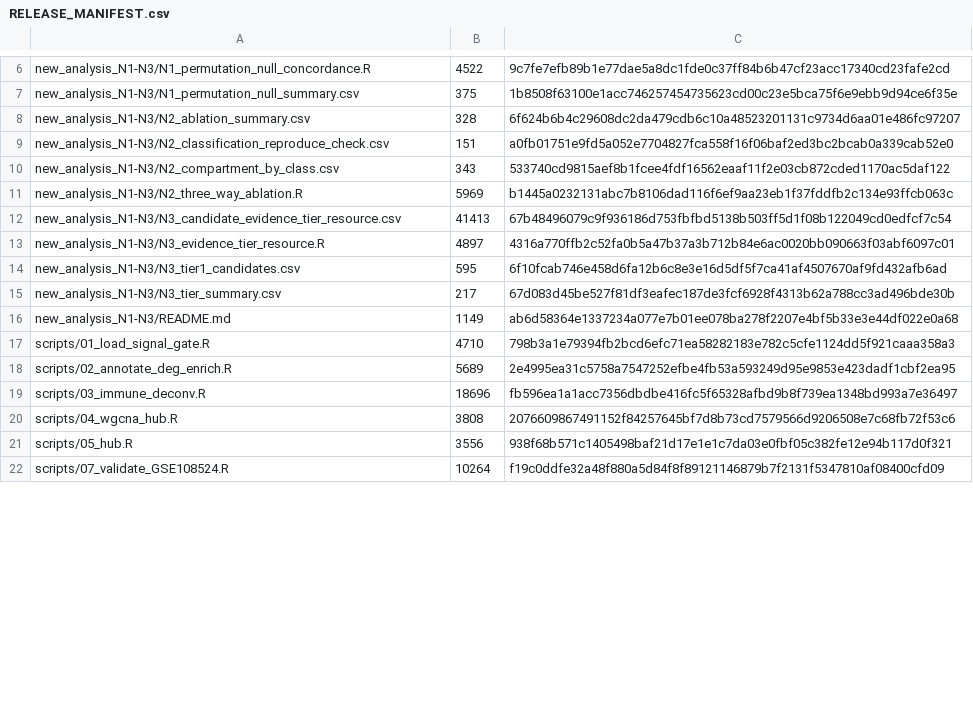
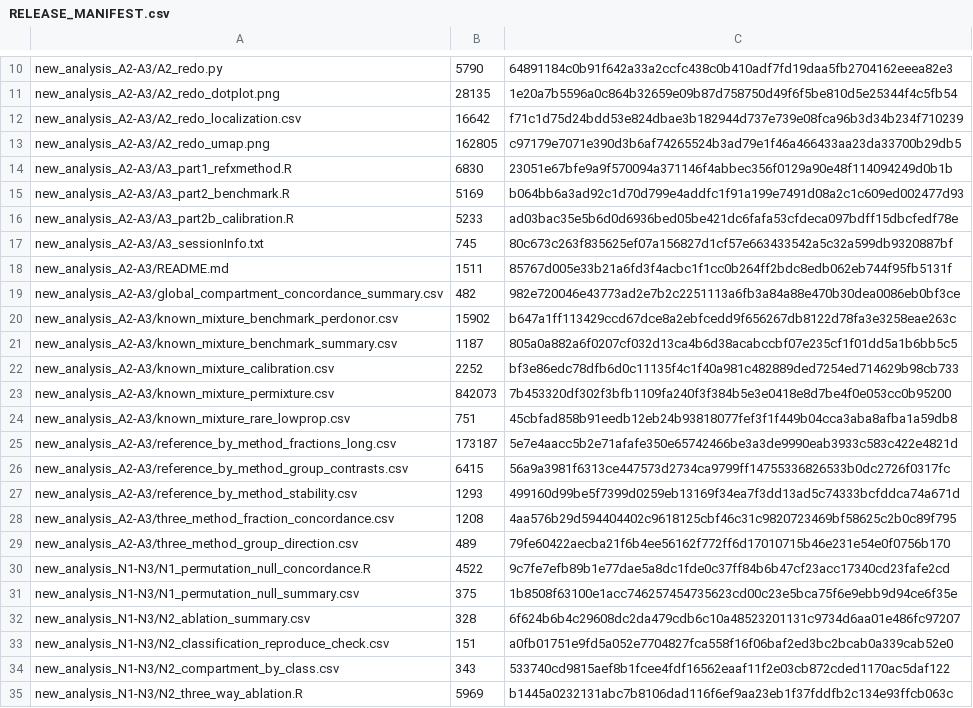
Before and after one commit to 1210loku-lab/vestibular-schwannoma-composition-transcriptomics, a CSV file: RELEASE_MANIFEST.csv, drawn as a sheet; only a part is shown, gaps mark what is left out; the shorter side is filled out with more unchanged rows; the diff covers the shown part only; the diff names each change by its address in the sheet, - before the commit and + after, or states it on an @@ line.

Commit message:
Add A2-A3 robustness analyses and release v1.2.0

```diff
--- a/RELEASE_MANIFEST.csv
+++ b/RELEASE_MANIFEST.csv
+row 10: new_analysis_A2-A3/A2_redo.py | 5790 | 64891184c0b91f642a33a2ccfc438c0b410adf7fd19daa5fb2704162eeea82e3
+row 11: new_analysis_A2-A3/A2_redo_dotplot.png | 28135 | 1e20a7b5596a0c864b32659e09b87d758750d49f6f5be810d5e25344f4c5fb54
+row 12: new_analysis_A2-A3/A2_redo_localization.csv | 16642 | f71c1d75d24bdd53e824dbae3b182944d737e739e08fca96b3d34b234f710239
+row 13: new_analysis_A2-A3/A2_redo_umap.png | 162805 | c97179e7071e390d3b6af74265524b3ad79e1f46a466433aa23da33700b29db5
+row 14: new_analysis_A2-A3/A3_part1_refxmethod.R | 6830 | 23051e67bfe9a9f570094a371146f4abbec356f0129a90e48f114094249d0b1b
+row 15: new_analysis_A2-A3/A3_part2_benchmark.R | 5169 | b064bb6a3ad92c1d70d799e4addfc1f91a199e7491d08a2c1c609ed002477d93
+row 16: new_analysis_A2-A3/A3_part2b_calibration.R | 5233 | ad03bac35e5b6d0d6936bed05be421dc6fafa53cfdeca097bdff15dbcfedf78e
+row 17: new_analysis_A2-A3/A3_sessionInfo.txt | 745 | 80c673c263f835625ef07a156827d1cf57e663433542a5c32a599db9320887bf
+row 18: new_analysis_A2-A3/README.md | 1511 | 85767d005e33b21a6fd3f4acbc1f1cc0b264ff2bdc8edb062eb744f95fb5131f
+row 19: new_analysis_A2-A3/global_compartment_concordance_summary.csv | 482 | 982e720046e43773ad2e7b2c2251113a6fb3a84a88e470b30dea0086eb0bf3ce
+row 20: new_analysis_A2-A3/known_mixture_benchmark_perdonor.csv | 15902 | b647a1ff113429ccd67dce8a2ebfcedd9f656267db8122d78fa3e3258eae263c
+row 21: new_analysis_A2-A3/known_mixture_benchmark_summary.csv | 1187 | 805a0a882a6f0207cf032d13ca4b6d38acabccbf07e235cf1f01dd5a1b6bb5c5
+row 22: new_analysis_A2-A3/known_mixture_calibration.csv | 2252 | bf3e86edc78dfb6d0c11135f4c1f40a981c482889ded7254ed714629b98cb733
+row 23: new_analysis_A2-A3/known_mixture_permixture.csv | 842073 | 7b453320df302f3bfb1109fa240f3f384b5e3e0418e8d7be4f0e053cc0b95200
+row 24: new_analysis_A2-A3/known_mixture_rare_lowprop.csv | 751 | 45cbfad858b91eedb12eb24b93818077fef3f1f449b04cca3aba8afba1a59db8
+row 25: new_analysis_A2-A3/reference_by_method_fractions_long.csv | 173187 | 5e7e4aacc5b2e71afafe350e65742466be3a3de9990eab3933c583c422e4821d
+row 26: new_analysis_A2-A3/reference_by_method_group_contrasts.csv | 6415 | 56a9a3981f6313ce447573d2734ca9799ff14755336826533b0dc2726f0317fc
+row 27: new_analysis_A2-A3/reference_by_method_stability.csv | 1293 | 499160d99be5f7399d0259eb13169f34ea7f3dd13ad5c74333bcfddca74a671d
+row 28: new_analysis_A2-A3/three_method_fraction_concordance.csv | 1208 | 4aa576b29d594404402c9618125cbf46c31c9820723469bf58625c2b0c89f795
+row 29: new_analysis_A2-A3/three_method_group_direction.csv | 489 | 79fe60422aecba21f6b4ee56162f772ff6d17010715b46e231e54e0f0756b170
```
Also changed, not shown: 5 added rows, 1 removed row and 6 edited cells elsewhere in this file, 27 other files.
